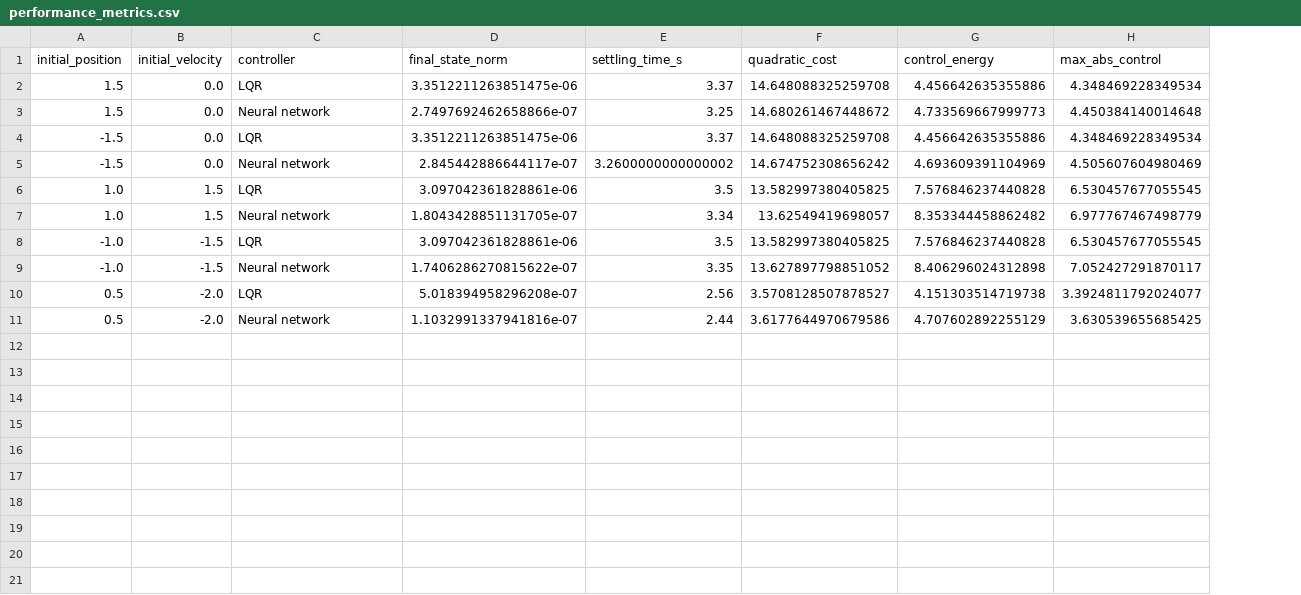
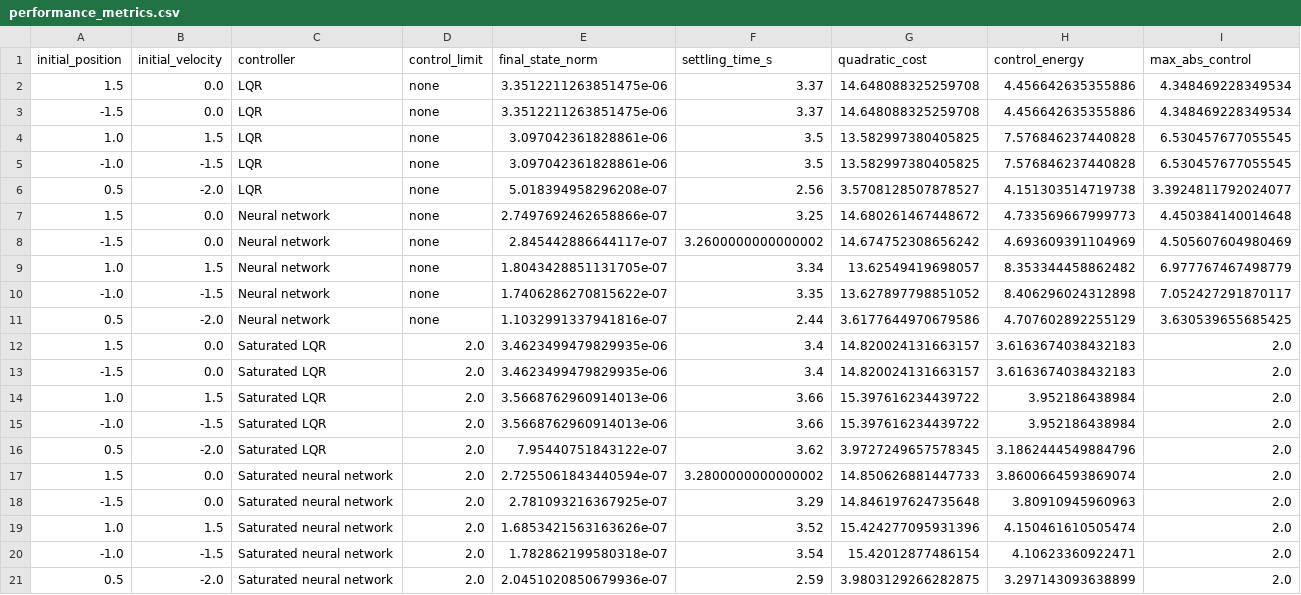
Before and after one commit to wolfchil345/lyapunov-nn-control-lab, a CSV file: results/performance_metrics.csv, drawn as a sheet; addresses are those after the commit; the diff names each change by its address in the sheet, - before the commit and + after, or states it on an @@ line.

Commit message:
Compare saturated and unsaturated controllers

```diff
--- a/results/performance_metrics.csv
+++ b/results/performance_metrics.csv
+column D (control_limit), row 2: none; rows 7-11: all none
@@ row 4 moved to row 3: -1.5 @@
@@ row 6 moved to row 4: 1.0 @@
@@ row 8 moved to row 5: -1.0 @@
@@ row 10 moved to row 6: 0.5 @@
+row 12: 1.5 | 0.0 | Saturated LQR | 2.0 | 3.4623499479829935e-06 | 3.4 | 14.820024131663157 | 3.6163674038432183 | 2.0
+row 13: -1.5 | 0.0 | Saturated LQR | 2.0 | 3.4623499479829935e-06 | 3.4 | 14.820024131663157 | 3.6163674038432183 | 2.0
+row 14: 1.0 | 1.5 | Saturated LQR | 2.0 | 3.5668762960914013e-06 | 3.66 | 15.397616234439722 | 3.952186438984 | 2.0
+row 15: -1.0 | -1.5 | Saturated LQR | 2.0 | 3.5668762960914013e-06 | 3.66 | 15.397616234439722 | 3.952186438984 | 2.0
+row 16: 0.5 | -2.0 | Saturated LQR | 2.0 | 7.95440751843122e-07 | 3.62 | 3.9727249657578345 | 3.1862444549884796 | 2.0
+row 17: 1.5 | 0.0 | Saturated neural network | 2.0 | 2.7255061843440594e-07 | 3.2800000000000002 | 14.850626881447733 | 3.8600664593869074 | 2.0
+row 18: -1.5 | 0.0 | Saturated neural network | 2.0 | 2.781093216367925e-07 | 3.29 | 14.846197624735648 | 3.80910945960963 | 2.0
+row 19: 1.0 | 1.5 | Saturated neural network | 2.0 | 1.6853421563163626e-07 | 3.52 | 15.424277095931396 | 4.150461610505474 | 2.0
+row 20: -1.0 | -1.5 | Saturated neural network | 2.0 | 1.782862199580318e-07 | 3.54 | 15.42012877486154 | 4.10623360922471 | 2.0
+row 21: 0.5 | -2.0 | Saturated neural network | 2.0 | 2.0451020850679936e-07 | 2.59 | 3.9803129266282875 | 3.297143093638899 | 2.0
```
Also changed, not shown: 4 other files.
